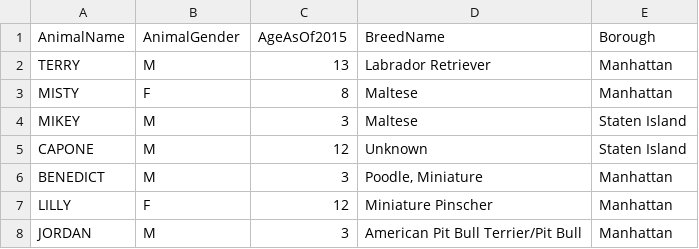
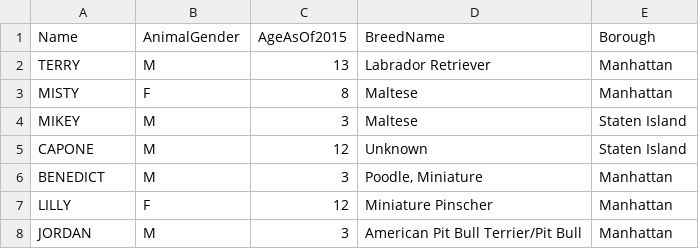
Before and after one commit to slei128/dogmeetsanotherdog-app, a CSV file: FinalProject/datasets/dogs_50.csv (was datasets/dogs_50.csv), drawn as a sheet; only a part is shown.

```diff
--- a/datasets/dogs_50.csv
+++ b/FinalProject/datasets/dogs_50.csv
@@ -1,2 +1,2 @@
-AnimalName,AnimalGender,AgeAsOf2015,BreedName,Borough
+Name,AnimalGender,AgeAsOf2015,BreedName,Borough
 TERRY,M,13,Labrador Retriever,Manhattan
```
Also changed, not shown: 47 other files.
